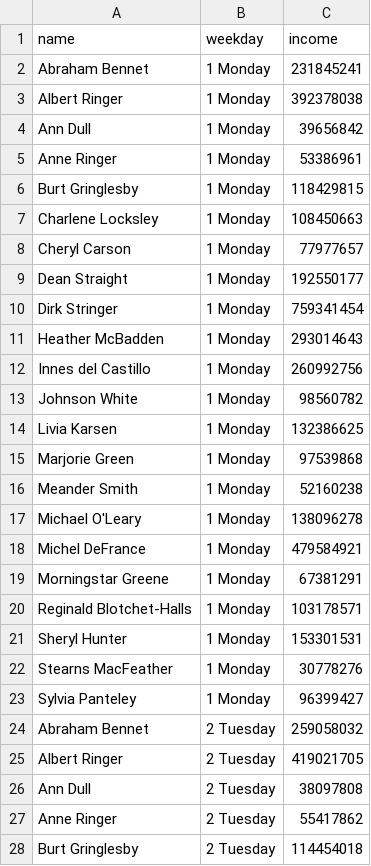
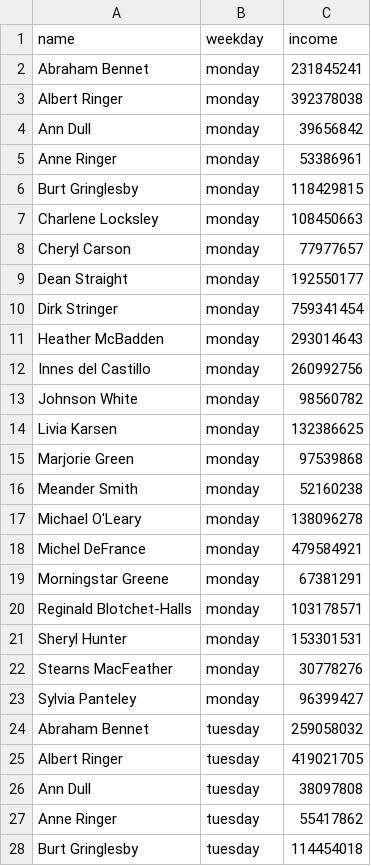
Before and after one commit to NatalliaVarabyova/data-analytics-project-92, a CSV file: day_of_the_week_income.csv, drawn as a sheet; only a part is shown; the diff covers the shown part only.

Commit message:
correct

```diff
--- a/day_of_the_week_income.csv
+++ b/day_of_the_week_income.csv
@@ -1,28 +1,28 @@
 "name","weekday","income"
-Abraham Bennet,"1 Monday   ",231845241
-Albert Ringer,"1 Monday   ",392378038
-Ann Dull,"1 Monday   ",39656842
-Anne Ringer,"1 Monday   ",53386961
-Burt Gringlesby,"1 Monday   ",118429815
-Charlene Locksley,"1 Monday   ",108450663
-Cheryl Carson,"1 Monday   ",77977657
-Dean Straight,"1 Monday   ",192550177
-Dirk Stringer,"1 Monday   ",759341454
-Heather McBadden,"1 Monday   ",293014643
-Innes del Castillo,"1 Monday   ",260992756
-Johnson White,"1 Monday   ",98560782
-Livia Karsen,"1 Monday   ",132386625
-Marjorie Green,"1 Monday   ",97539868
-Meander Smith,"1 Monday   ",52160238
-Michael O'Leary,"1 Monday   ",138096278
-Michel DeFrance,"1 Monday   ",479584921
-Morningstar Greene,"1 Monday   ",67381291
-Reginald Blotchet-Halls,"1 Monday   ",103178571
-Sheryl Hunter,"1 Monday   ",153301531
-Stearns MacFeather,"1 Monday   ",30778276
-Sylvia Panteley,"1 Monday   ",96399427
-Abraham Bennet,"2 Tuesday  ",259058032
-Albert Ringer,"2 Tuesday  ",419021705
-Ann Dull,"2 Tuesday  ",38097808
-Anne Ringer,"2 Tuesday  ",55417862
-Burt Gringlesby,"2 Tuesday  ",114454018
+Abraham Bennet,monday   ,231845241
+Albert Ringer,monday   ,392378038
+Ann Dull,monday   ,39656842
+Anne Ringer,monday   ,53386961
+Burt Gringlesby,monday   ,118429815
+Charlene Locksley,monday   ,108450663
+Cheryl Carson,monday   ,77977657
+Dean Straight,monday   ,192550177
+Dirk Stringer,monday   ,759341454
+Heather McBadden,monday   ,293014643
+Innes del Castillo,monday   ,260992756
+Johnson White,monday   ,98560782
+Livia Karsen,monday   ,132386625
+Marjorie Green,monday   ,97539868
+Meander Smith,monday   ,52160238
+Michael O'Leary,monday   ,138096278
+Michel DeFrance,monday   ,479584921
+Morningstar Greene,monday   ,67381291
+Reginald Blotchet-Halls,monday   ,103178571
+Sheryl Hunter,monday   ,153301531
+Stearns MacFeather,monday   ,30778276
+Sylvia Panteley,monday   ,96399427
+Abraham Bennet,tuesday  ,259058032
+Albert Ringer,tuesday  ,419021705
+Ann Dull,tuesday  ,38097808
+Anne Ringer,tuesday  ,55417862
+Burt Gringlesby,tuesday  ,114454018
```
Also changed, not shown: 127 edited cells elsewhere in this file.
